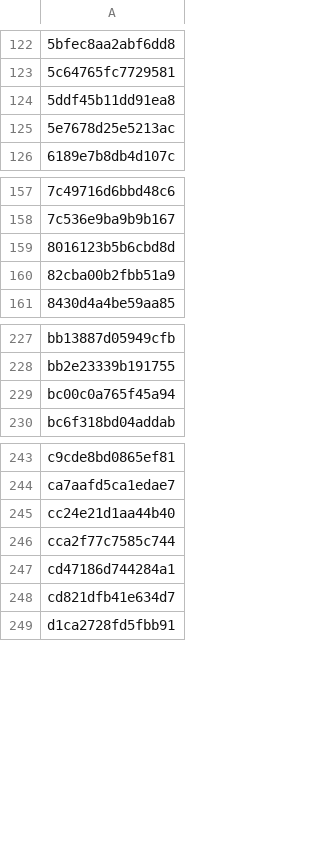
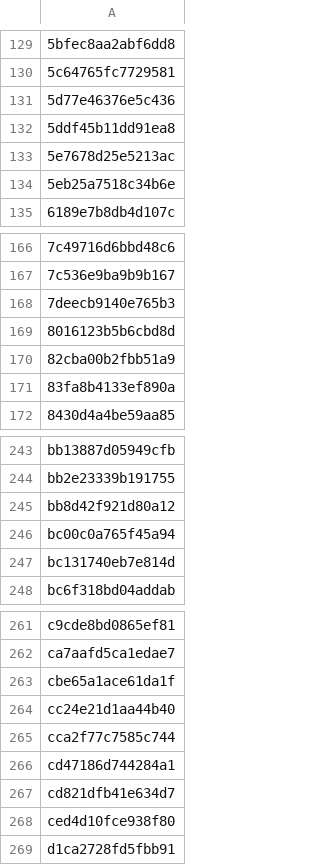
Before and after one commit to kirakira-dev/OunceNative, a TSV file: dm/games/0400380020056000/c1_full.tsv, drawn as a sheet; only a part is shown, gaps mark what is left out; the diff covers the shown part only.

```diff
--- a/dm/games/0400380020056000/c1_full.tsv
+++ b/dm/games/0400380020056000/c1_full.tsv
@@ -123,4 +130,6 @@
 5c64765fc7729581
+5d77e46376e5c436
 5ddf45b11dd91ea8
 5e7678d25e5213ac
+5eb25a7518c34b6e
 6189e7b8db4d107c
@@ -158,4 +167,6 @@
 7c536e9ba9b9b167
+7deecb9140e765b3
 8016123b5b6cbd8d
 82cba00b2fbb51a9
+83fa8b4133ef890a
 8430d4a4be59aa85
@@ -228,3 +244,5 @@ bb13887d05949cfb
 bb2e23339b191755
+bb8d42f921d80a12
 bc00c0a765f45a94
+bc131740eb7e814d
 bc6f318bd04addab
@@ -244,2 +262,3 @@ c9cde8bd0865ef81
 ca7aafd5ca1edae7
+cbe65a1ace61da1f
 cc24e21d1aa44b40
@@ -248,2 +267,3 @@ cd47186d744284a1
 cd821dfb41e634d7
+ced4d10fce938f80
 d1ca2728fd5fbb91
```
Also changed, not shown: 21 added rows and 1 edited cell elsewhere in this file, dm/games/0400380020056000/game.tsv, 11 other files.
